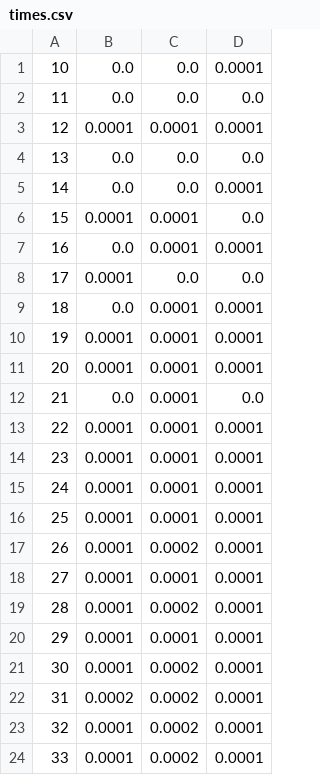
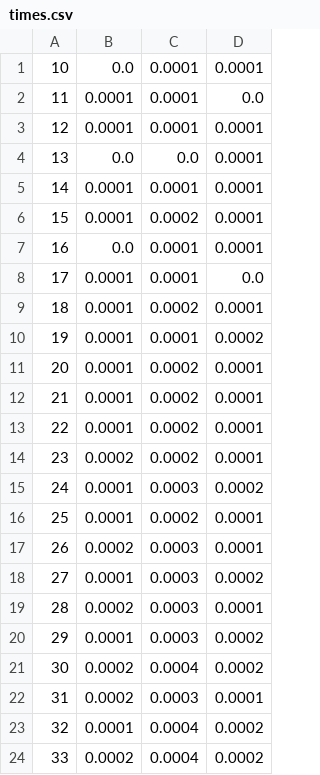
Before and after one commit to mcdickenson/PS398, a CSV file: HW3/times.csv, drawn as a sheet; only a part is shown; the diff covers the shown part only.

Commit message:
Moved random draw of lists into the iteration for more accurate average time.

```diff
--- a/HW3/times.csv
+++ b/HW3/times.csv
@@ -1,24 +1,24 @@
-10,0.0,0.0,0.0001
-11,0.0,0.0,0.0
+10,0.0,0.0001,0.0001
+11,0.0001,0.0001,0.0
 12,0.0001,0.0001,0.0001
-13,0.0,0.0,0.0
-14,0.0,0.0,0.0001
-15,0.0001,0.0001,0.0
+13,0.0,0.0,0.0001
+14,0.0001,0.0001,0.0001
+15,0.0001,0.0002,0.0001
 16,0.0,0.0001,0.0001
-17,0.0001,0.0,0.0
-18,0.0,0.0001,0.0001
-19,0.0001,0.0001,0.0001
-20,0.0001,0.0001,0.0001
-21,0.0,0.0001,0.0
-22,0.0001,0.0001,0.0001
-23,0.0001,0.0001,0.0001
-24,0.0001,0.0001,0.0001
-25,0.0001,0.0001,0.0001
-26,0.0001,0.0002,0.0001
-27,0.0001,0.0001,0.0001
-28,0.0001,0.0002,0.0001
-29,0.0001,0.0001,0.0001
-30,0.0001,0.0002,0.0001
-31,0.0002,0.0002,0.0001
-32,0.0001,0.0002,0.0001
-33,0.0001,0.0002,0.0001
+17,0.0001,0.0001,0.0
+18,0.0001,0.0002,0.0001
+19,0.0001,0.0001,0.0002
+20,0.0001,0.0002,0.0001
+21,0.0001,0.0002,0.0001
+22,0.0001,0.0002,0.0001
+23,0.0002,0.0002,0.0001
+24,0.0001,0.0003,0.0002
+25,0.0001,0.0002,0.0001
+26,0.0002,0.0003,0.0001
+27,0.0001,0.0003,0.0002
+28,0.0002,0.0003,0.0001
+29,0.0001,0.0003,0.0002
+30,0.0002,0.0004,0.0002
+31,0.0002,0.0003,0.0001
+32,0.0001,0.0004,0.0002
+33,0.0002,0.0004,0.0002
```
Also changed, not shown: 161 edited cells elsewhere in this file, 2 other files.
